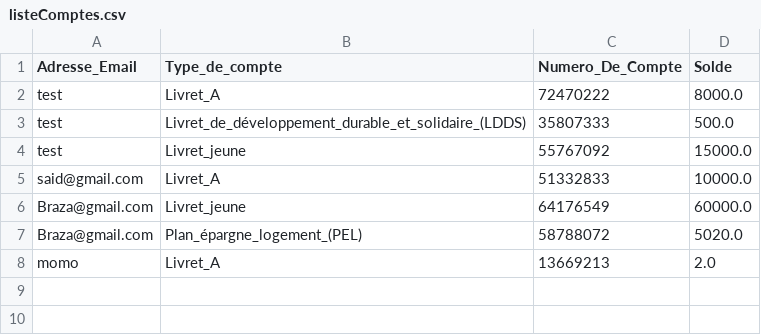
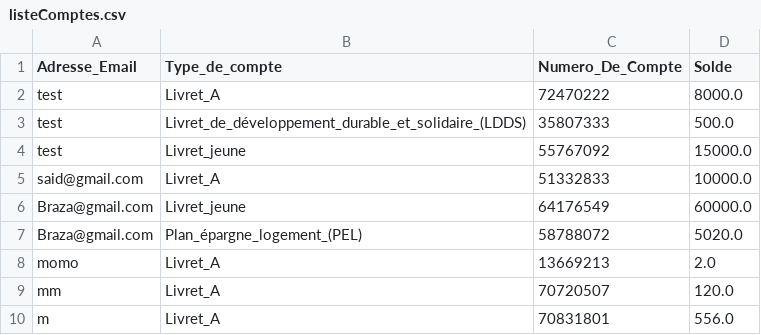
Before and after one commit to yasserm13/khaliss_bank_project, a CSV file: src/khaliss_bank_project/fichiers/listeComptes.csv, drawn as a sheet.

```diff
--- a/src/khaliss_bank_project/fichiers/listeComptes.csv
+++ b/src/khaliss_bank_project/fichiers/listeComptes.csv
@@ -8 +8,3 @@ Braza@gmail.com,Plan_épargne_logement_(PEL),58788072,5020.0
 momo,Livret_A,13669213,2.0
+mm,Livret_A,70720507,120.0
+m,Livret_A,70831801,556.0
```
Also changed, not shown: src/khaliss_bank_project/fichiers/listeBanquiersClients.csv, 7 other files.
